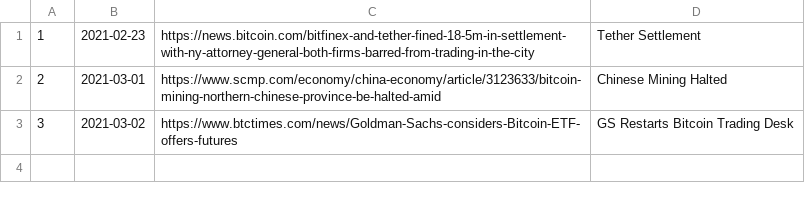
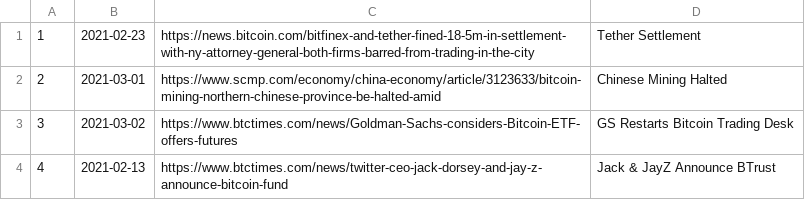
Before and after one commit to dykstranet/cryptonews, a CSV file: data/2021_news.csv, drawn as a sheet.

Commit message:
Add news item

```diff
--- a/data/2021_news.csv
+++ b/data/2021_news.csv
@@ -3 +3,2 @@
 3,2021-03-02,https://www.btctimes.com/news/Goldman-Sachs-considers-Bitcoin-ETF-offers-futures,"GS Restarts Bitcoin Trading Desk"
+4,2021-02-13,https://www.btctimes.com/news/twitter-ceo-jack-dorsey-and-jay-z-announce-bitcoin-fund,"Jack & JayZ Announce BTrust"
```
